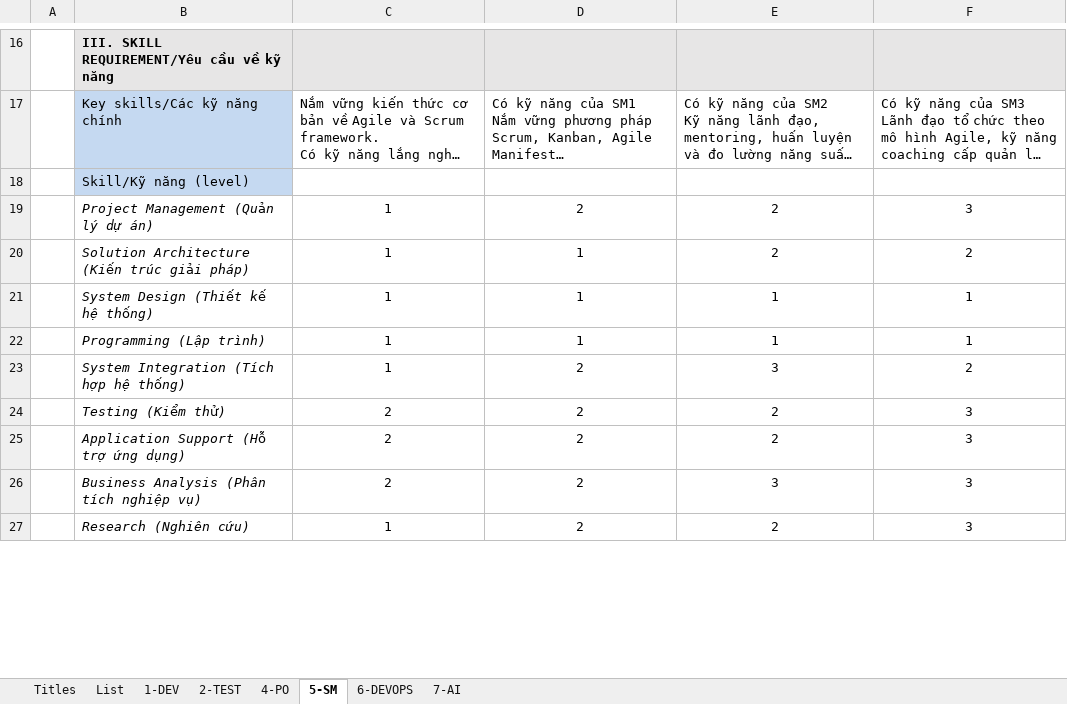
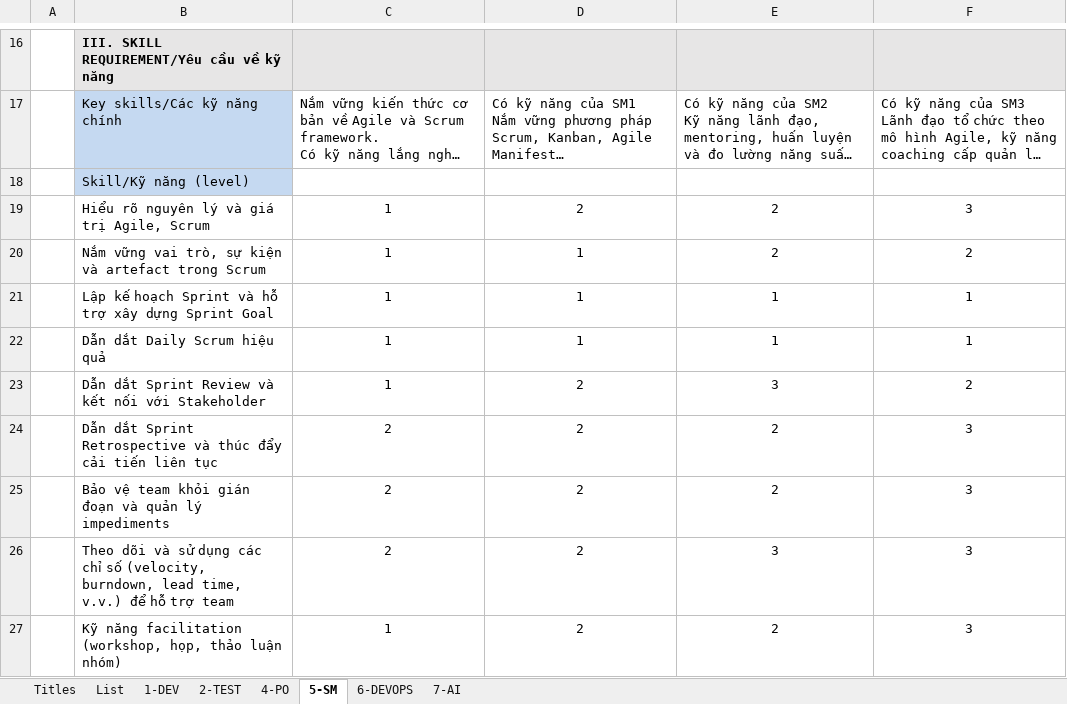
Before and after one commit to ngohoanglan/HoSoDoanhNghiep, an Excel workbook: CongViecBCM/Job Description TTCDS/Dev_Evaluation/Job Description TTCDS V3.xlsx, sheet 5-SM, drawn as a sheet; only a part is shown, gaps mark what is left out; long unchanged cells end in …; values as stored, in another font and other column widths than the file's, no borders; charts and pictures not drawn; the diff covers the shown part only; the diff names each change by its address in the sheet, - before the commit and + after, or states it on an @@ line.

```diff
--- a/CongViecBCM/Job Description TTCDS/Dev_Evaluation/Job Description TTCDS V3.xlsx (sheet 5-SM)
+++ b/CongViecBCM/Job Description TTCDS/Dev_Evaluation/Job Description TTCDS V3.xlsx (sheet 5-SM)
-B19: Project Management (Quản lý dự án)
+B19: Hiểu rõ nguyên lý và giá trị Agile, Scrum
-B19:B27 italic: on
+B19:B27 italic: off
-B20: Solution Architecture (Kiến trúc giải pháp)
+B20: Nắm vững vai trò, sự kiện và artefact trong Scrum
-B21: System Design (Thiết kế hệ thống)
+B21: Lập kế hoạch Sprint và hỗ trợ xây dựng Sprint Goal
-B22: Programming (Lập trình)
+B22: Dẫn dắt Daily Scrum hiệu quả
-B23: System Integration (Tích hợp hệ thống)
+B23: Dẫn dắt Sprint Review và kết nối với Stakeholder
-B24: Testing (Kiểm thử)
+B24: Dẫn dắt Sprint Retrospective và thúc đẩy cải tiến liên tục
-B25: Application Support (Hỗ trợ ứng dụng)
+B25: Bảo vệ team khỏi gián đoạn và quản lý impediments
-B26: Business Analysis (Phân tích nghiệp vụ)
+B26: Theo dõi và sử dụng các chỉ số (velocity, burndown, lead time, v.v.) để hỗ trợ team
-B27: Research (Nghiên cứu)
+B27: Kỹ năng facilitation (workshop, họp, thảo luận nhóm)
```
Also changed, not shown: 9 edited cells and cell formats elsewhere in this sheet, sheet 7-AI, sheet 6-DEVOPS, sheet 4-PO, formulas that keep their value, CongViecBCM/Job Description TTCDS/Dev_Evaluation/2025_AIDEV_HieuVM.xlsx, 4 other files.
